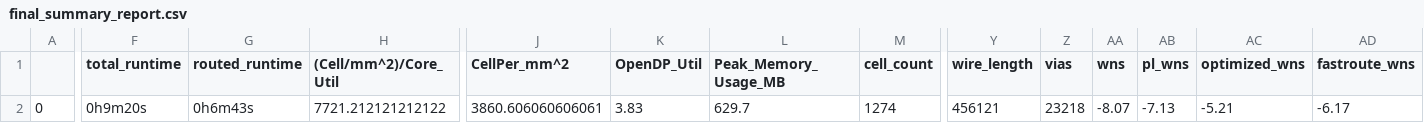
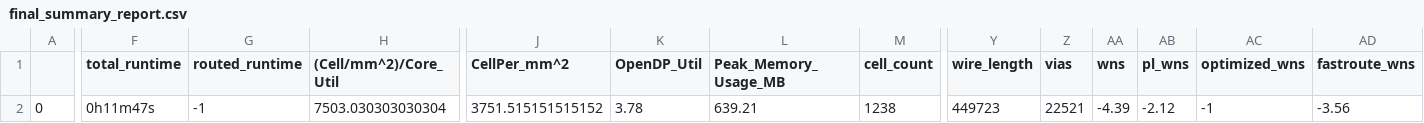
Before and after one commit to Univisiontechnocon-com/yifive_a1, a CSV file: signoff/wb_interconnect/final_summary_report.csv, drawn as a sheet; only a part is shown, gaps mark what is left out; the diff covers the shown part only; the diff names each change by its address in the sheet, - before the commit and + after, or states it on an @@ line.

```diff
--- a/signoff/wb_interconnect/final_summary_report.csv
+++ b/signoff/wb_interconnect/final_summary_report.csv
-F2 (total_runtime): 0h9m20s
+F2 (total_runtime): 0h11m47s
-G2 (routed_runtime): 0h6m43s
+G2 (routed_runtime): -1
-H2 ((Cell/mm^2)/Core_Util): 7721.212121212122
+H2 ((Cell/mm^2)/Core_Util): 7503.030303030304
-J2 (CellPer_mm^2): 3860.606060606061
+J2 (CellPer_mm^2): 3751.515151515152
-K2 (OpenDP_Util): 3.83
+K2 (OpenDP_Util): 3.78
-L2 (Peak_Memory_Usage_MB): 629.7
+L2 (Peak_Memory_Usage_MB): 639.21
-M2 (cell_count): 1274
+M2 (cell_count): 1238
-Y2 (wire_length): 456121
+Y2 (wire_length): 449723
-Z2 (vias): 23218
+Z2 (vias): 22521
-AA2 (wns): -8.07
+AA2 (wns): -4.39
-AB2 (pl_wns): -7.13
+AB2 (pl_wns): -2.12
-AC2 (optimized_wns): -5.21
+AC2 (optimized_wns): -1
-AD2 (fastroute_wns): -6.17
+AD2 (fastroute_wns): -3.56
```
Also changed, not shown: 18 edited cells elsewhere in this file, signoff/uart_i2cm_usb/final_summary_report.csv, signoff/user_project_wrapper/final_summary_report.csv, 31 other files.
